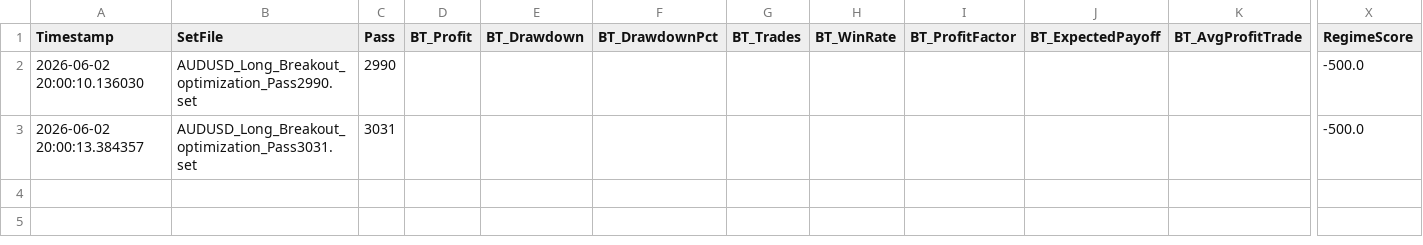
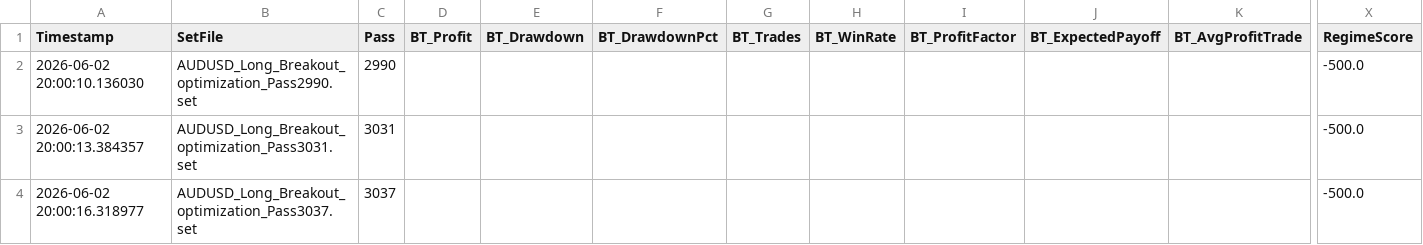
Before and after one commit to rithik279/forex_grid, a CSV file: forex_grid/data/results.csv, drawn as a sheet; only a part is shown, gaps mark what is left out; rows hold the shown columns only; the diff names each change by its address in the sheet, - before the commit and + after, or states it on an @@ line.

Commit message:
remote_runner: update results 2026-06-03 03:00 UTC

```diff
--- a/forex_grid/data/results.csv
+++ b/forex_grid/data/results.csv
+row 4: 2026-06-02 20:00:16.318977 | AUDUSD_Long_Breakout_optimization_Pass3037.set | 3037 |  |  |  |  |  |  |  |  | -500.0
```
